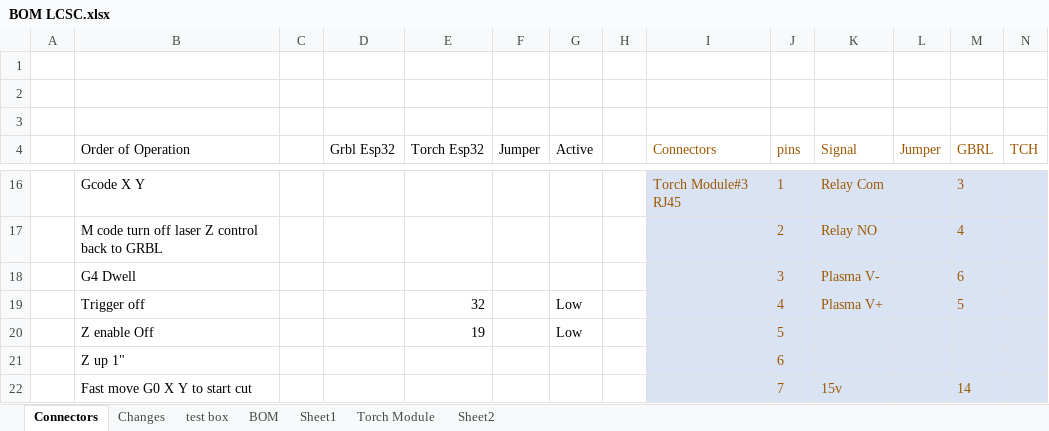
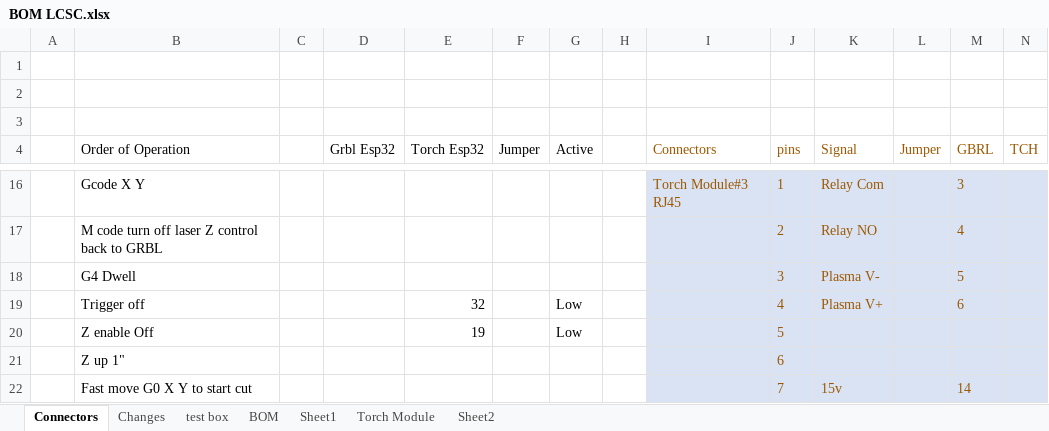
Before and after one commit to TorbanP/Plasma-Board, an Excel workbook: Hardware/Main Board V1.2/BOM LCSC.xlsx, sheet Connectors, drawn as a sheet; only a part is shown, gaps mark what is left out; values as stored, in another font and other column widths than the file's, no borders; charts and pictures and table styles not drawn; the diff names each change by its address in the sheet, - before the commit and + after, or states it on an @@ line.

```diff
--- a/Hardware/Main Board V1.2/BOM LCSC.xlsx (sheet Connectors)
+++ b/Hardware/Main Board V1.2/BOM LCSC.xlsx (sheet Connectors)
-M18 (GBRL): 6
+M18 (GBRL): 5
-M19 (GBRL): 5
+M19 (GBRL): 6
```
Also changed, not shown: 3 other files.
